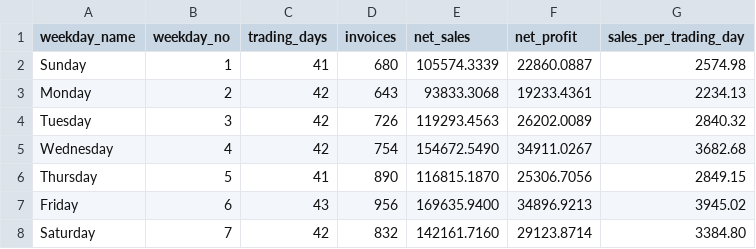
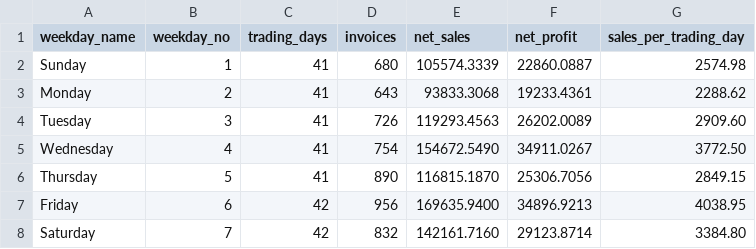
Before and after one commit to adhamahmed52g52-hash/Cosmetics-Store-Analytics-Business-Intelligence, a CSV file: tableau_csv/vw_SalesByWeekday.csv, drawn as a sheet.

```diff
--- a/tableau_csv/vw_SalesByWeekday.csv
+++ b/tableau_csv/vw_SalesByWeekday.csv
@@ -2,7 +2,7 @@
 Sunday,1,41,680,105574.3339,22860.0887,2574.98
-Monday,2,42,643,93833.3068,19233.4361,2234.13
-Tuesday,3,42,726,119293.4563,26202.0089,2840.32
-Wednesday,4,42,754,154672.5490,34911.0267,3682.68
+Monday,2,41,643,93833.3068,19233.4361,2288.62
+Tuesday,3,41,726,119293.4563,26202.0089,2909.60
+Wednesday,4,41,754,154672.5490,34911.0267,3772.50
 Thursday,5,41,890,116815.1870,25306.7056,2849.15
-Friday,6,43,956,169635.9400,34896.9213,3945.02
+Friday,6,42,956,169635.9400,34896.9213,4038.95
 Saturday,7,42,832,142161.7160,29123.8714,3384.80
```
Also changed, not shown: tableau_csv/vw_InventoryHealth.csv, 24 other files.
